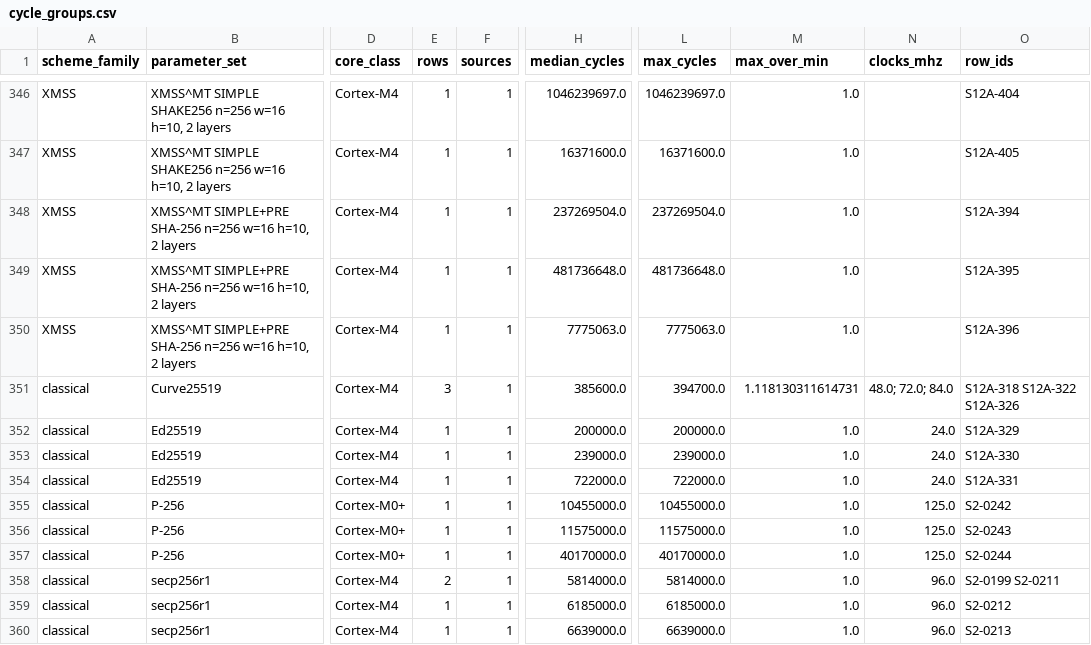
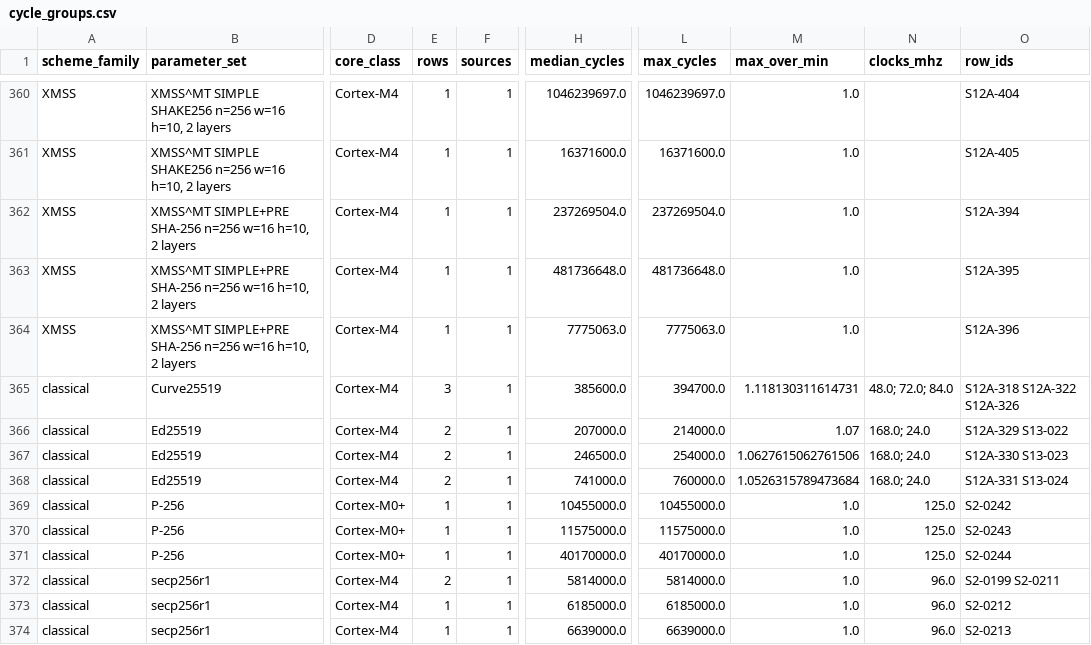
Before and after one commit to hudasol/post-quantum-security, a CSV file: data/meta/cycle_groups.csv, drawn as a sheet; only a part is shown, gaps mark what is left out; addresses are those after the commit; the diff covers the shown part only; the diff names each change by its address in the sheet, - before the commit and + after, or states it on an @@ line.

```diff
--- a/data/meta/cycle_groups.csv
+++ b/data/meta/cycle_groups.csv
-E366:E368 (rows): 1
+E366:E368 (rows): 2
-H366 (median_cycles): 200000.0
+H366 (median_cycles): 207000.0
-L366 (max_cycles): 200000.0
+L366 (max_cycles): 214000.0
-M366 (max_over_min): 1.0
+M366 (max_over_min): 1.07
-N366:N368 (clocks_mhz): 24.0
+N366:N368 (clocks_mhz): 168.0; 24.0
-O366 (row_ids): S12A-329
+O366 (row_ids): S12A-329 S13-022
-H367 (median_cycles): 239000.0
+H367 (median_cycles): 246500.0
-L367 (max_cycles): 239000.0
+L367 (max_cycles): 254000.0
-M367 (max_over_min): 1.0
+M367 (max_over_min): 1.0627615062761506
-O367 (row_ids): S12A-330
+O367 (row_ids): S12A-330 S13-023
-H368 (median_cycles): 722000.0
+H368 (median_cycles): 741000.0
-L368 (max_cycles): 722000.0
+L368 (max_cycles): 760000.0
-M368 (max_over_min): 1.0
+M368 (max_over_min): 1.0526315789473684
-O368 (row_ids): S12A-331
+O368 (row_ids): S12A-331 S13-024
```
Also changed, not shown: 14 added rows elsewhere in this file, data/meta/core_ratios.csv, 1 other file.
